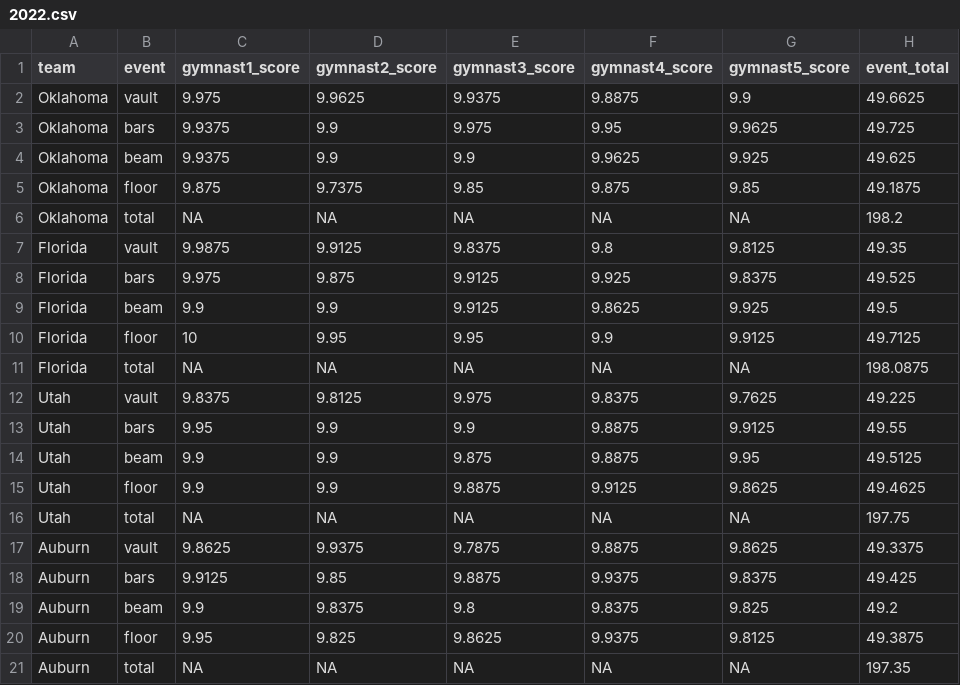
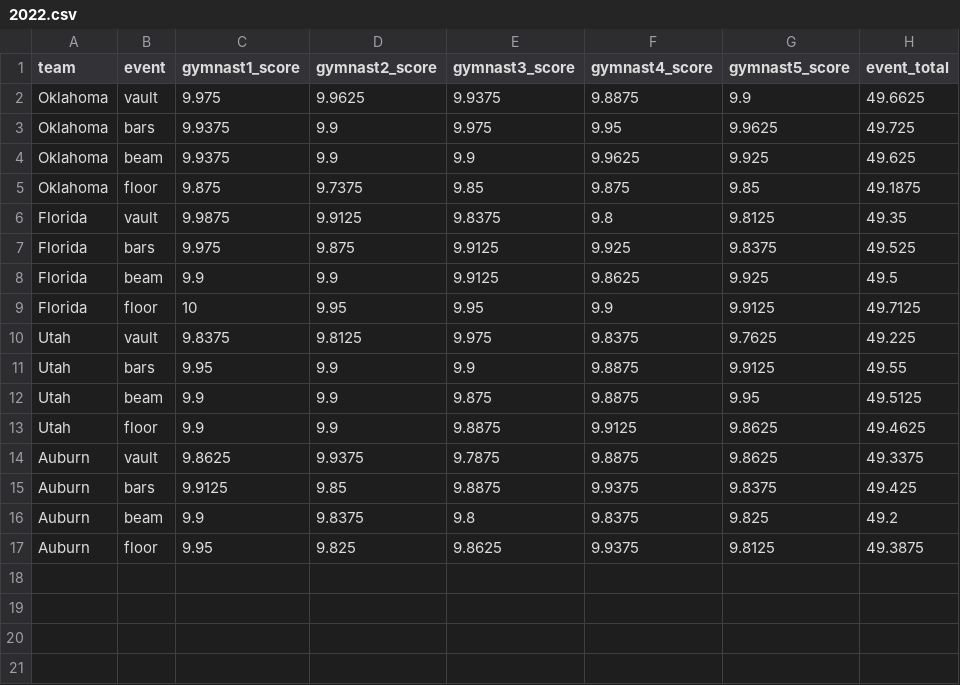
Before and after one commit to ttaylorwatts/finalproject489, a CSV file: 2022.csv, drawn as a sheet; the diff names each change by its address in the sheet, - before the commit and + after, or states it on an @@ line.

Commit message:
Update 2022.csv

```diff
--- a/2022.csv
+++ b/2022.csv
-row 6: Oklahoma | total | NA | NA | NA | NA | NA | 198.2
-row 11: Florida | total | NA | NA | NA | NA | NA | 198.0875
-row 16: Utah | total | NA | NA | NA | NA | NA | 197.75
-row 21: Auburn | total | NA | NA | NA | NA | NA | 197.35
```
